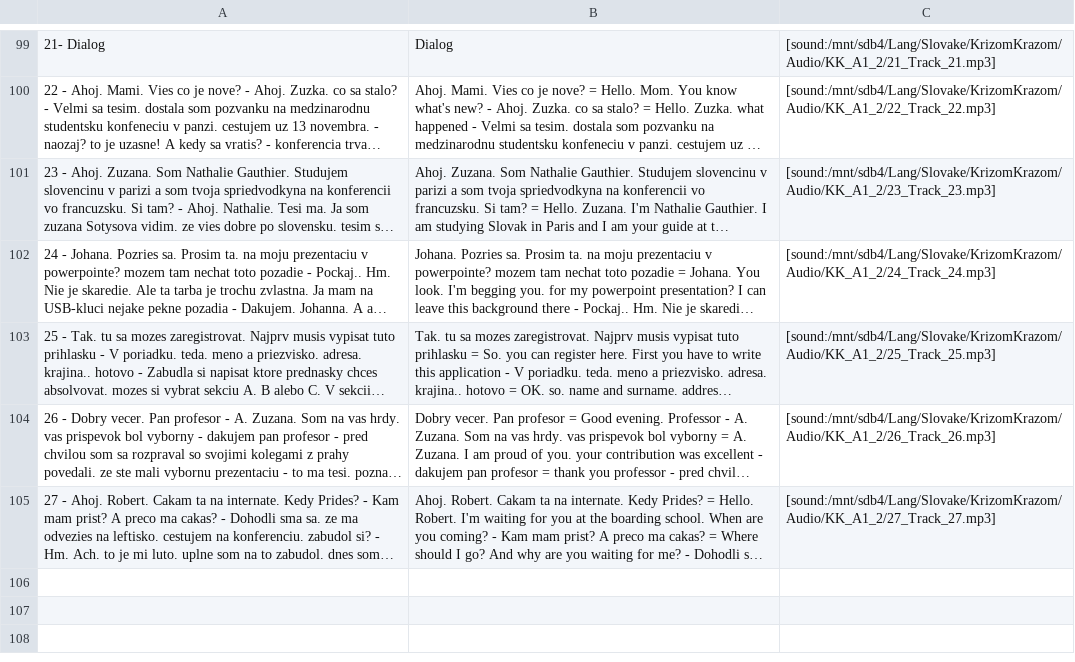
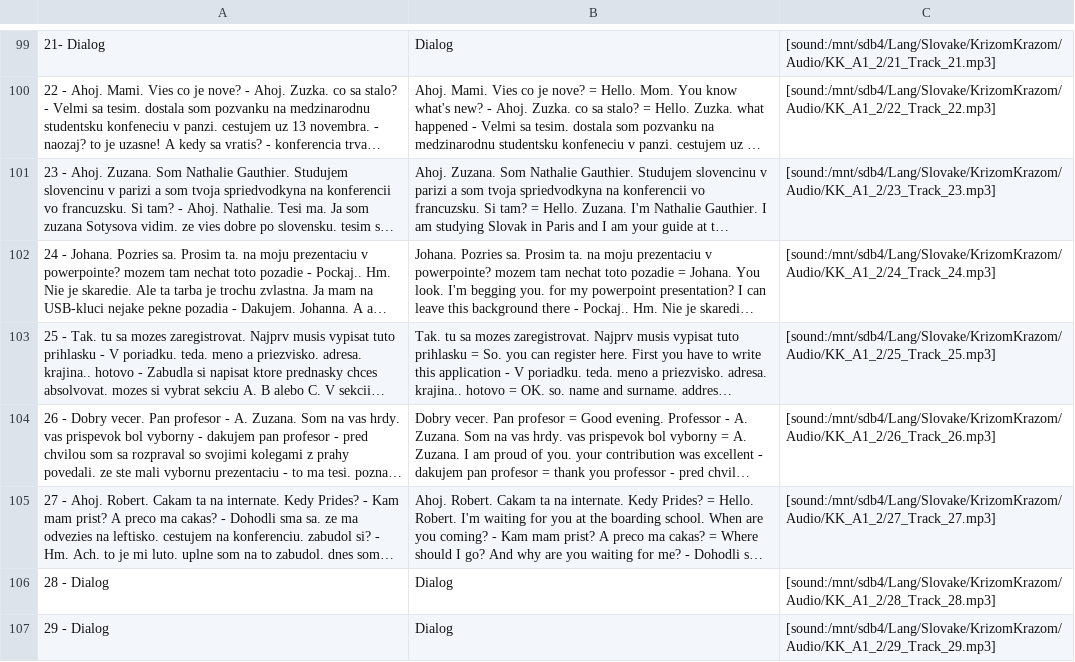
Before and after one commit to evilusean/Pysean, a CSV file: Sean/Slovak/KrizomKrazom/A1/KK_A1_1_Anki.csv, drawn as a sheet; only a part is shown, gaps mark what is left out; long unchanged cells end in …; the diff names each change by its address in the sheet, - before the commit and + after, or states it on an @@ line.

Commit message:
Update KK_A1_1_Anki.csv

```diff
--- a/Sean/Slovak/KrizomKrazom/A1/KK_A1_1_Anki.csv
+++ b/Sean/Slovak/KrizomKrazom/A1/KK_A1_1_Anki.csv
+row 106: 28 - Dialog | Dialog | [sound:/mnt/sdb4/Lang/Slovake/KrizomKrazom/Audio/KK_A1_2/28_Track_28.mp3]
+row 107: 29 - Dialog | Dialog | [sound:/mnt/sdb4/Lang/Slovake/KrizomKrazom/Audio/KK_A1_2/29_Track_29.mp3]
```
